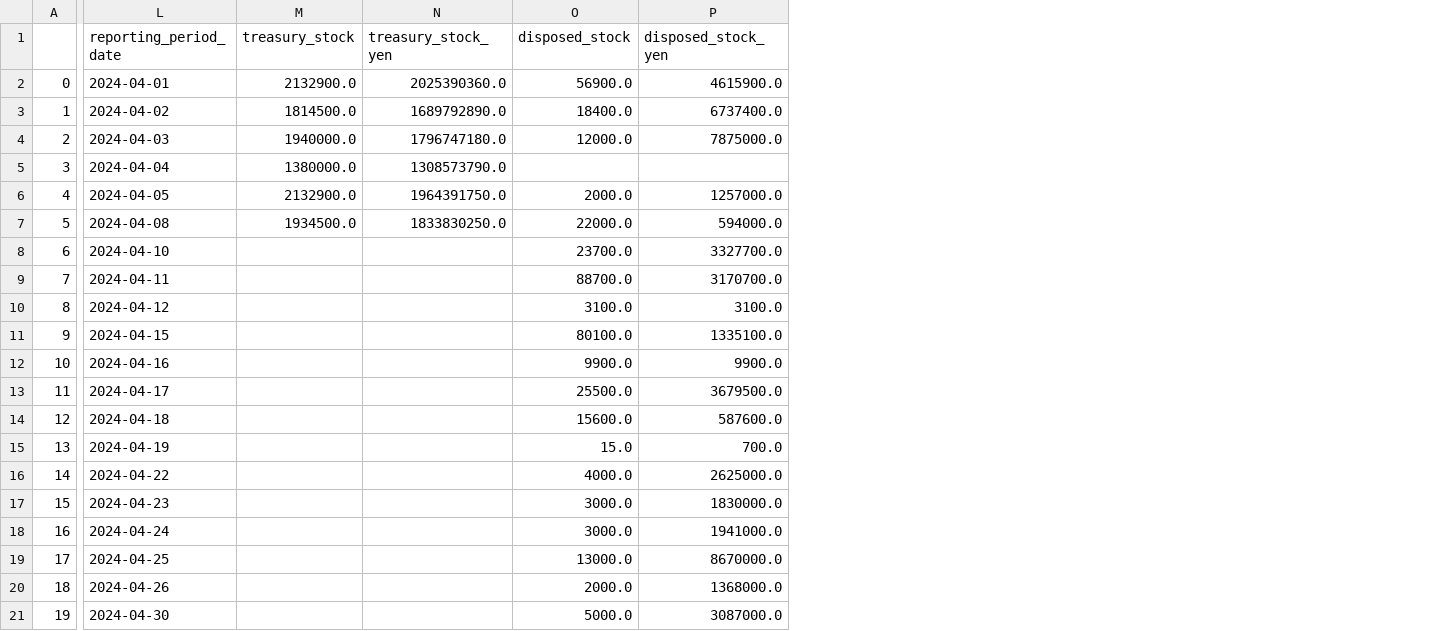
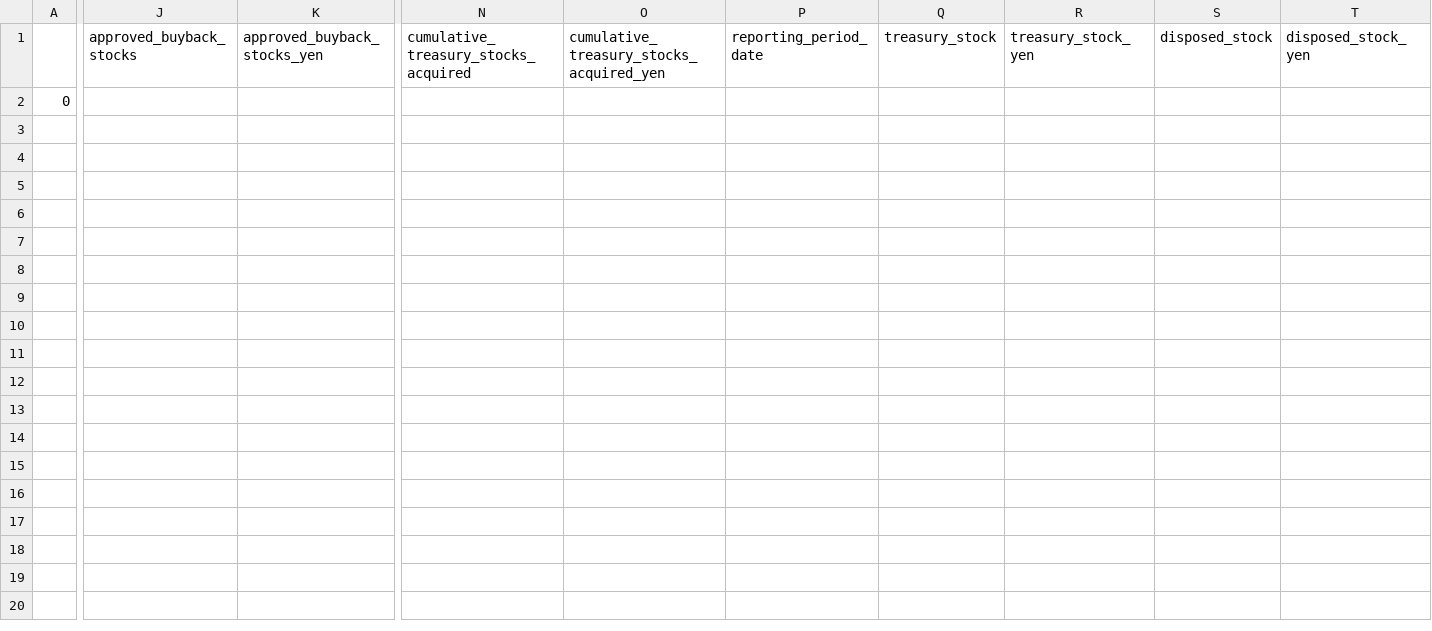
Before and after one commit to justy3/pyhelp, a CSV file: jpy_parser/data/S100T9LP.csv, drawn as a sheet; only a part is shown, gaps mark what is left out; removed rows and columns are numbered as before the commit, all else as after; rows hold the shown columns only; the diff covers the shown part only; the diff names each change by its address in the sheet, - before the commit and + after, or states it on an @@ line.

```diff
--- a/jpy_parser/data/S100T9LP.csv
+++ b/jpy_parser/data/S100T9LP.csv
-column A, row 2: 0
+column A, row 2: 0
+column J (approved_buyback_stocks), empty
+column K (approved_buyback_stocks_yen), empty
+column N, row 1: cumulative_treasury_stocks_acquired
+column O, row 1: cumulative_treasury_stocks_acquired_yen
-P2 (reporting_period_date): 2024-04-01
+P2 (reporting_period_date): (empty)
-Q2 (treasury_stock): 2132900.0
+Q2 (treasury_stock): (empty)
-R2 (treasury_stock_yen): 2025390360.0
+R2 (treasury_stock_yen): (empty)
-S2 (disposed_stock): 56900.0
+S2 (disposed_stock): (empty)
-T2 (disposed_stock_yen): 4615900.0
+T2 (disposed_stock_yen): (empty)
-row 3: 1 | 2024-04-02 | 1814500.0 | 1689792890.0 | 18400.0 | 6737400.0
-row 4: 2 | 2024-04-03 | 1940000.0 | 1796747180.0 | 12000.0 | 7875000.0
-row 5: 3 | 2024-04-04 | 1380000.0 | 1308573790.0
-row 6: 4 | 2024-04-05 | 2132900.0 | 1964391750.0 | 2000.0 | 1257000.0
-row 7: 5 | 2024-04-08 | 1934500.0 | 1833830250.0 | 22000.0 | 594000.0
-row 8: 6 | 2024-04-10 |  |  | 23700.0 | 3327700.0
-row 9: 7 | 2024-04-11 |  |  | 88700.0 | 3170700.0
-row 10: 8 | 2024-04-12 |  |  | 3100.0 | 3100.0
-row 11: 9 | 2024-04-15 |  |  | 80100.0 | 1335100.0
-row 12: 10 | 2024-04-16 |  |  | 9900.0 | 9900.0
-row 13: 11 | 2024-04-17 |  |  | 25500.0 | 3679500.0
-row 14: 12 | 2024-04-18 |  |  | 15600.0 | 587600.0
-row 15: 13 | 2024-04-19 |  |  | 15.0 | 700.0
-row 16: 14 | 2024-04-22 |  |  | 4000.0 | 2625000.0
-row 17: 15 | 2024-04-23 |  |  | 3000.0 | 1830000.0
-row 18: 16 | 2024-04-24 |  |  | 3000.0 | 1941000.0
-row 19: 17 | 2024-04-25 |  |  | 13000.0 | 8670000.0
-row 20: 18 | 2024-04-26 |  |  | 2000.0 | 1368000.0
-row 21: 19 | 2024-04-30 |  |  | 5000.0 | 3087000.0
```
Also changed, not shown: 2 edited cells elsewhere in this file, jpy_parser/data/S100TEN4.csv, jpy_parser/data/S100U203.csv, 1 other file.
